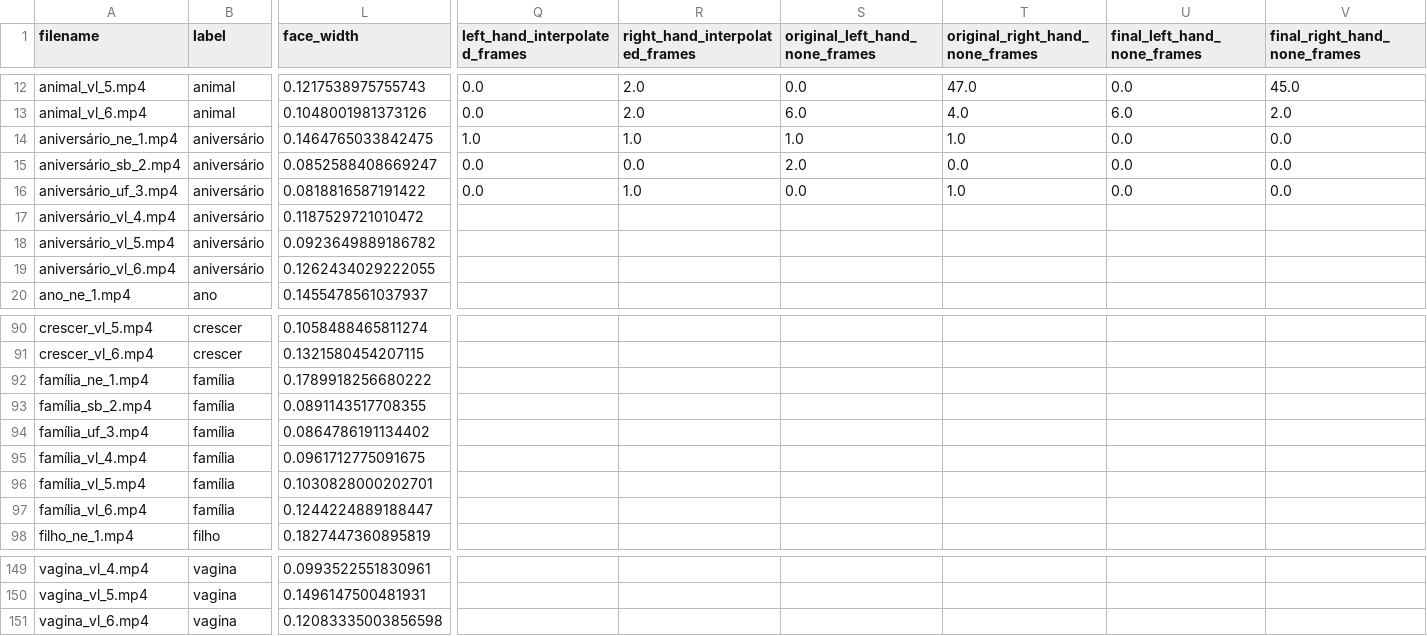
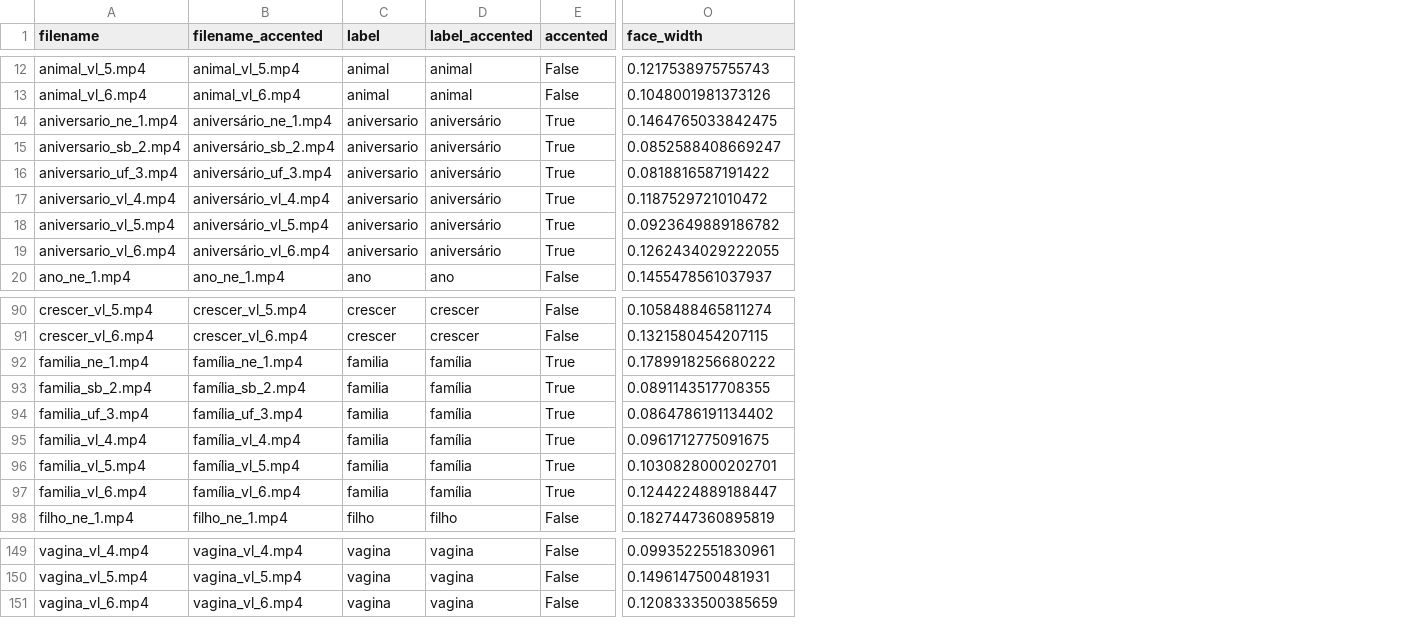
Before and after one commit to patrickf949/SaoPauloBrazilChapter_BrazilianSignLanguage, a CSV file: data/preprocessed/landmarks_metadata_v4.csv, drawn as a sheet; only a part is shown, gaps mark what is left out; removed rows and columns are numbered as before the commit, all else as after; the diff covers the shown part only; the diff names each change by its address in the sheet, - before the commit and + after, or states it on an @@ line.

Commit message:
Colab can't handle non-ASCII encoding. So after preprocess we remove accented characters and keep that info in the metadata

```diff
--- a/data/preprocessed/landmarks_metadata_v4.csv
+++ b/data/preprocessed/landmarks_metadata_v4.csv
+column B (filename_accented), rows 12-20: animal_vl_5.mp4 | animal_vl_6.mp4 | aniversário_ne_1.mp4 | aniversário_sb_2.mp4 | aniversário_uf_3.mp4 | aniversário_vl_4.mp4 | aniversário_vl_5.mp4 | aniversário_vl_6.mp4 | ano_ne_1.mp4; rows 90-98: crescer_vl_5.mp4 | crescer_vl_6.mp4 | família_ne_1.mp4 | família_sb_2.mp4 | família_uf_3.mp4 | família_vl_4.mp4 | família_vl_5.mp4 | família_vl_6.mp4 | filho_ne_1.mp4; rows 149-151: vagina_vl_4.mp4 | vagina_vl_5.mp4 | vagina_vl_6.mp4
+column D (label_accented), rows 12-20: animal | animal | aniversário | aniversário | aniversário | aniversário | aniversário | aniversário | ano; rows 90-98: crescer | crescer | família | família | família | família | família | família | filho; rows 149-151: all vagina
+column E (accented), rows 12-20: False | False | True | True | True | True | True | True | False; rows 90-98: False | False | True | True | True | True | True | True | False; rows 149-151: all False
-column Q (left_hand_interpolated_frames), rows 12-16: 0.0 | 0.0 | 1.0 | 0.0 | 0.0
-column R (right_hand_interpolated_frames), rows 12-16: 2.0 | 2.0 | 1.0 | 0.0 | 1.0
-column S (original_left_hand_none_frames), rows 12-16: 0.0 | 6.0 | 1.0 | 2.0 | 0.0
-column T (original_right_hand_none_frames), rows 12-16: 47.0 | 4.0 | 1.0 | 0.0 | 1.0
-column U (final_left_hand_none_frames), rows 12-16: 0.0 | 6.0 | 0.0 | 0.0 | 0.0
-column V (final_right_hand_none_frames), rows 12-16: 45.0 | 2.0 | 0.0 | 0.0 | 0.0
-A14 (filename): aniversário_ne_1.mp4
+A14 (filename): aniversario_ne_1.mp4
-C14:C19 (label): aniversário
+C14:C19 (label): aniversario
-A15 (filename): aniversário_sb_2.mp4
+A15 (filename): aniversario_sb_2.mp4
-A16 (filename): aniversário_uf_3.mp4
+A16 (filename): aniversario_uf_3.mp4
-A17 (filename): aniversário_vl_4.mp4
+A17 (filename): aniversario_vl_4.mp4
-A18 (filename): aniversário_vl_5.mp4
+A18 (filename): aniversario_vl_5.mp4
-A19 (filename): aniversário_vl_6.mp4
+A19 (filename): aniversario_vl_6.mp4
-A92 (filename): família_ne_1.mp4
+A92 (filename): familia_ne_1.mp4
-C92:C97 (label): família
+C92:C97 (label): familia
-A93 (filename): família_sb_2.mp4
+A93 (filename): familia_sb_2.mp4
-A94 (filename): família_uf_3.mp4
+A94 (filename): familia_uf_3.mp4
-A95 (filename): família_vl_4.mp4
+A95 (filename): familia_vl_4.mp4
-A96 (filename): família_vl_5.mp4
+A96 (filename): familia_vl_5.mp4
-A97 (filename): família_vl_6.mp4
+A97 (filename): familia_vl_6.mp4
-O151 (face_width): 0.12083335003856598
+O151 (face_width): 0.1208333500385659
```
Also changed, not shown: 37 edited cells elsewhere in this file, 2 other files.
